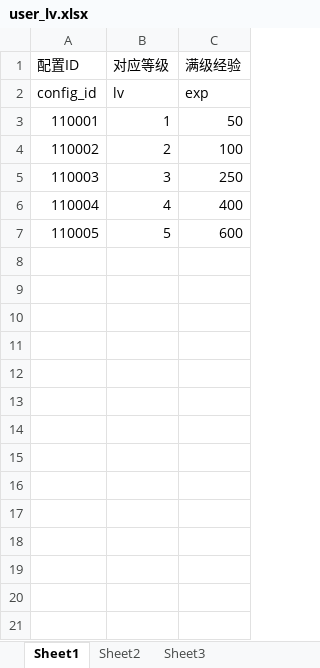
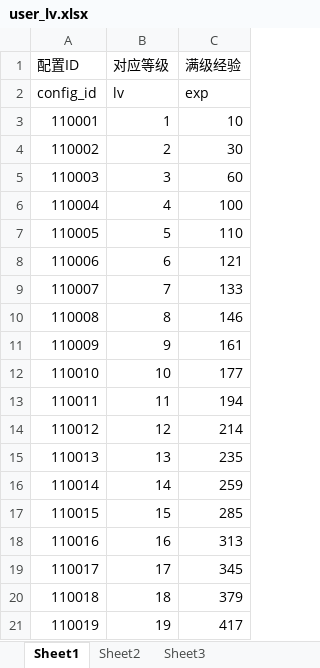
Before and after one commit to sorryone/GrabDoll, an Excel workbook: grabDoll/config/user_lv.xlsx, sheet Sheet1, drawn as a sheet; only a part is shown; values as stored, in another font and other column widths than the file's, no borders; the diff covers the shown part only; the diff names each change by its address in the sheet, - before the commit and + after, or states it on an @@ line.

Commit message:
turntable

```diff
--- a/grabDoll/config/user_lv.xlsx (sheet Sheet1)
+++ b/grabDoll/config/user_lv.xlsx (sheet Sheet1)
-C3 (满级经验): 50
+C3 (满级经验): 10
-C4 (满级经验): 100
+C4 (满级经验): 30
-C5 (满级经验): 250
+C5 (满级经验): 60
-C6 (满级经验): 400
+C6 (满级经验): 100
-C7 (满级经验): 600
+C7 (满级经验): 110
+row 8: 110006 | 6 | 121
+row 9: 110007 | 7 | 133
+row 10: 110008 | 8 | 146
+row 11: 110009 | 9 | 161
+row 12: 110010 | 10 | 177
+row 13: 110011 | 11 | 194
+row 14: 110012 | 12 | 214
+row 15: 110013 | 13 | 235
+row 16: 110014 | 14 | 259
+row 17: 110015 | 15 | 285
+row 18: 110016 | 16 | 313
+row 19: 110017 | 17 | 345
+row 20: 110018 | 18 | 379
+row 21: 110019 | 19 | 417
```
Also changed, not shown: 31 added rows elsewhere in this sheet.
